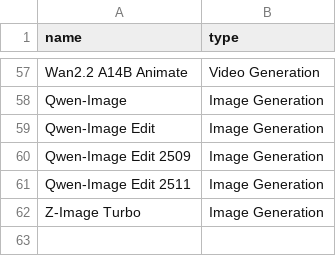
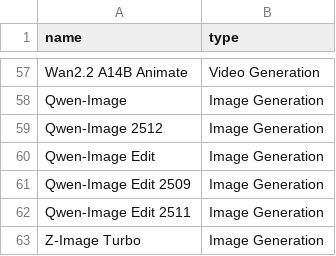
Before and after one commit to d4N-87/KSimply, a CSV file: scripts/data/base_models.csv, drawn as a sheet; only a part is shown, gaps mark what is left out.

Commit message:
Add Qwen-Image 2512 model to data files
Introduced Qwen-Image 2512 to base_models.csv, model_compatibilities.csv, and model_releases.csv with multiple quantization options and repository links. This update expands support for the new model variant and its compatibility information.

```diff
--- a/scripts/data/base_models.csv
+++ b/scripts/data/base_models.csv
@@ -58,2 +58,3 @@ name,type
 "Qwen-Image","Image Generation"
+"Qwen-Image 2512","Image Generation"
 "Qwen-Image Edit","Image Generation"
```
Also changed, not shown: scripts/data/model_compatibilities.csv, scripts/data/model_releases.csv, 1 other file.
